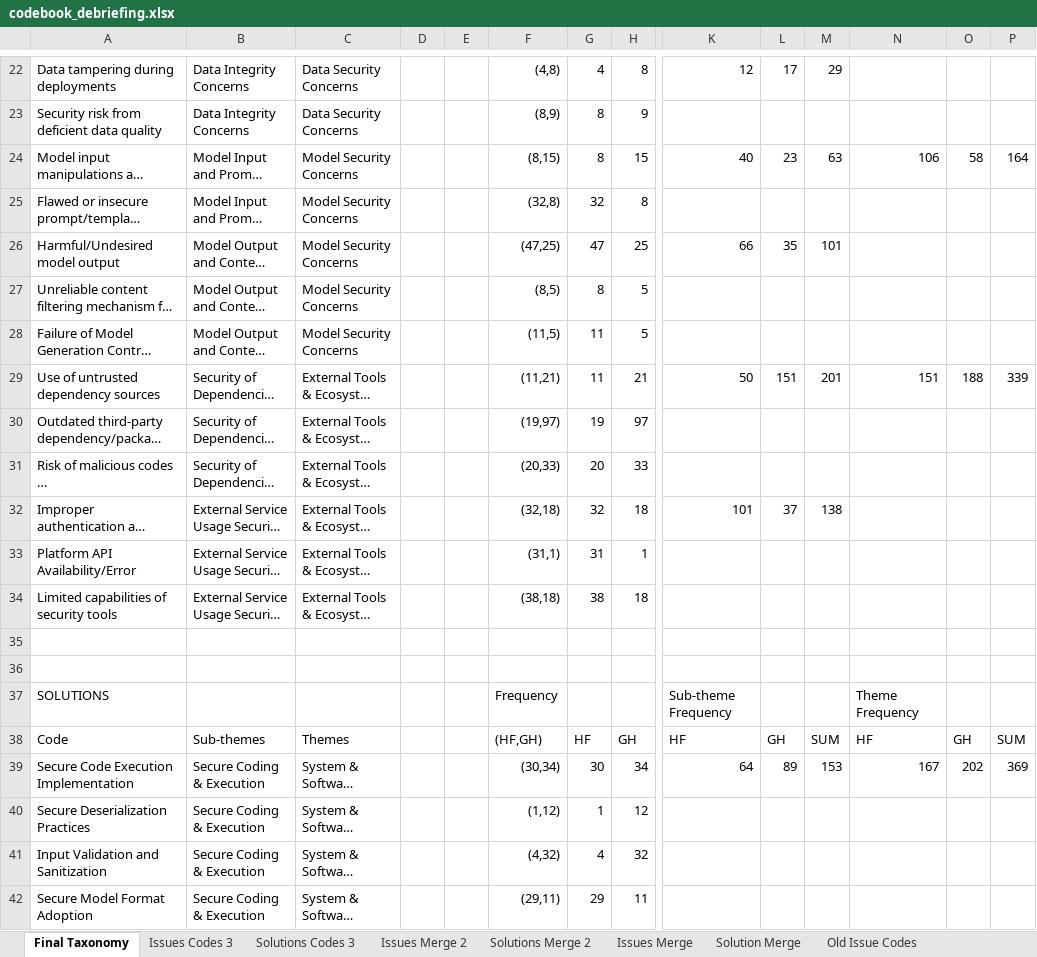
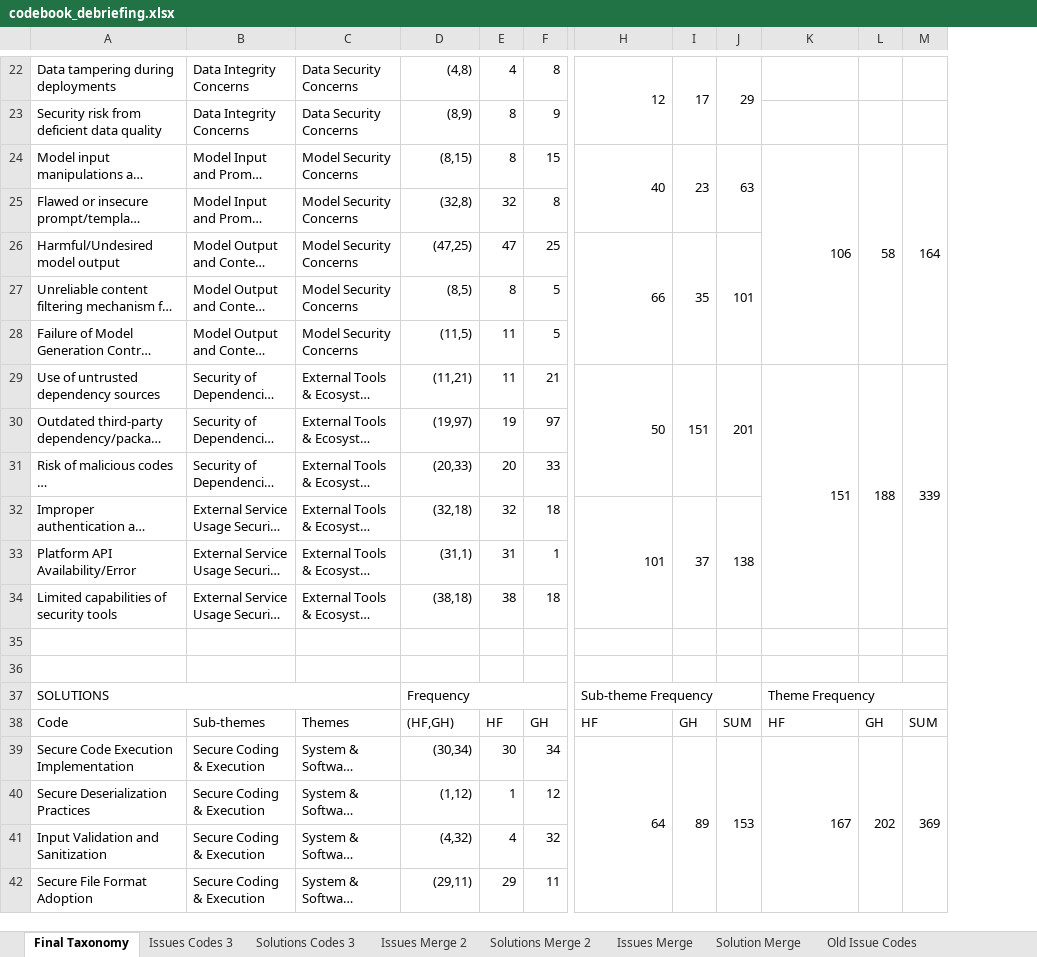
Before and after one commit to anh56/ai_sec_dev, an Excel workbook: theme/codebook_debriefing.xlsx, sheet Final Taxonomy, drawn as a sheet; only a part is shown, gaps mark what is left out; long unchanged cells end in …; values as stored, in another font and other column widths than the file's, no cell formats; the diff covers the shown part only; the diff names each change by its address in the sheet, - before the commit and + after, or states it on an @@ line.

```diff
--- a/theme/codebook_debriefing.xlsx (sheet Final Taxonomy)
+++ b/theme/codebook_debriefing.xlsx (sheet Final Taxonomy)
-column D, empty
-column E, empty
+H22:H23 merged
+I22:I23 merged
+J22:J23 merged
+H24:H25 merged
+I24:I25 merged
+J24:J25 merged
+K24:K28 merged
+L24:L28 merged
+M24:M28 merged
+H26:H28 merged
+I26:I28 merged
+J26:J28 merged
+H29:H31 merged
+I29:I31 merged
+J29:J31 merged
+K29:K34 merged
+L29:L34 merged
+M29:M34 merged
+H32:H34 merged
+I32:I34 merged
+J32:J34 merged
+A37:C37 merged
+D37:F37 merged
+H37:J37 merged
+K37:M37 merged
+H39:H42 merged
+I39:I42 merged
+J39:J42 merged
+K39:K48 merged
+L39:L48 merged
+M39:M48 merged
-A42: Secure Model Format Adoption
+A42: Secure File Format Adoption
```
Also changed, not shown: 1 removed column, 6 edited cells and merged cells elsewhere in this sheet, cell formats, formulas that keep their value, theme/keypoints_codes.xlsx, 1 other file.
